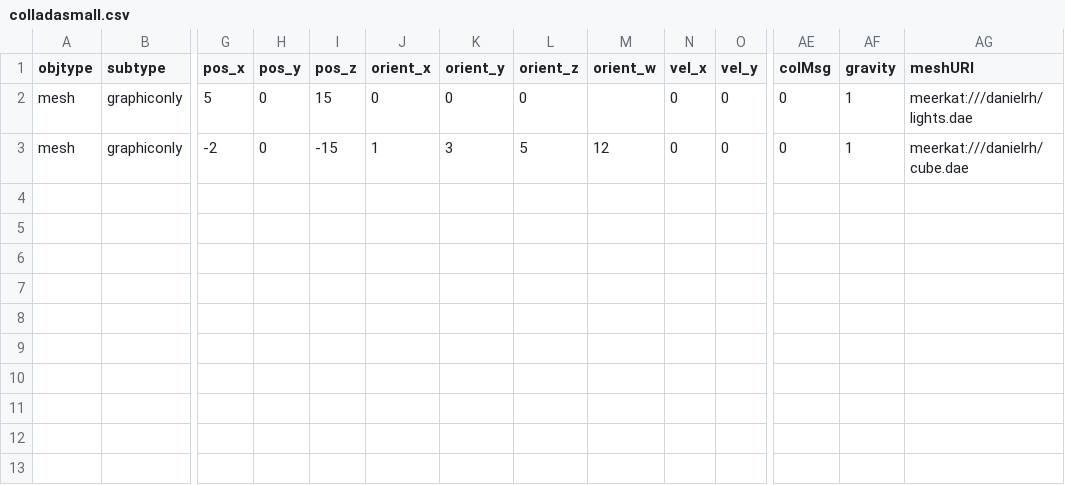
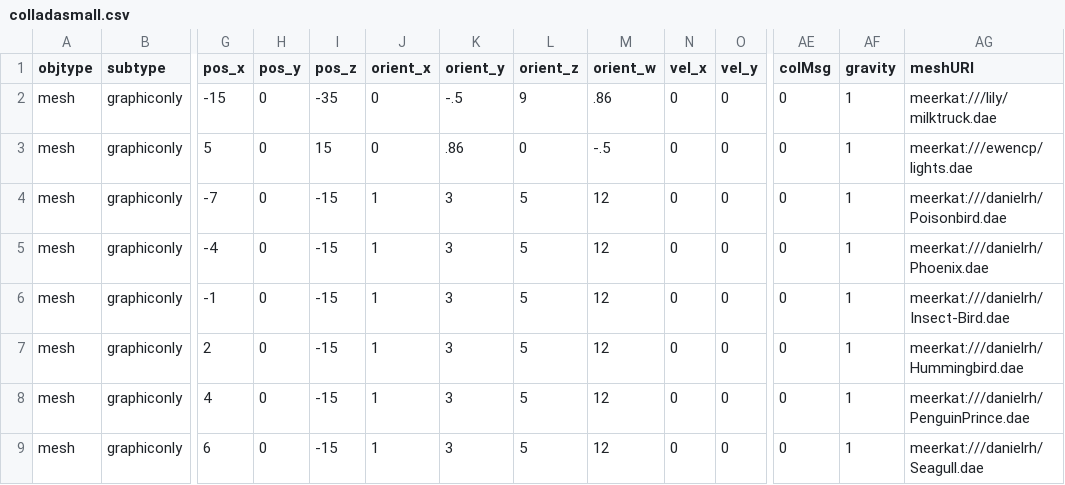
Before and after one commit to sirikata/sirikata, a CSV file: demo/scenes/colladasmall.csv, drawn as a sheet; only a part is shown, gaps mark what is left out; addresses are those after the commit; rows hold the shown columns only; the diff names each change by its address in the sheet, - before the commit and + after, or states it on an @@ line.

Commit message:
Made spore creatures look good, committed default scene with spore creatures and milk truck

```diff
--- a/demo/scenes/colladasmall.csv
+++ b/demo/scenes/colladasmall.csv
+row 2: mesh | graphiconly | -15 | 0 | -35 | 0 | -.5 | 9 | .86 | 0 | 0 | 0 | 1 | meerkat:///lily/milktruck.dae
-K3 (orient_y): 0
+K3 (orient_y): .86
-M3 (orient_w): (empty)
+M3 (orient_w): -.5
-AG3 (meshURI): meerkat:///danielrh/lights.dae
+AG3 (meshURI): meerkat:///ewencp/lights.dae
+row 4: mesh | graphiconly | -7 | 0 | -15 | 1 | 3 | 5 | 12 | 0 | 0 | 0 | 1 | meerkat:///danielrh/Poisonbird.dae
+row 5: mesh | graphiconly | -4 | 0 | -15 | 1 | 3 | 5 | 12 | 0 | 0 | 0 | 1 | meerkat:///danielrh/Phoenix.dae
+row 6: mesh | graphiconly | -1 | 0 | -15 | 1 | 3 | 5 | 12 | 0 | 0 | 0 | 1 | meerkat:///danielrh/Insect-Bird.dae
+row 7: mesh | graphiconly | 2 | 0 | -15 | 1 | 3 | 5 | 12 | 0 | 0 | 0 | 1 | meerkat:///danielrh/Hummingbird.dae
+row 8: mesh | graphiconly | 4 | 0 | -15 | 1 | 3 | 5 | 12 | 0 | 0 | 0 | 1 | meerkat:///danielrh/PenguinPrince.dae
-G9 (pos_x): -2
+G9 (pos_x): 6
-AG9 (meshURI): meerkat:///danielrh/cube.dae
+AG9 (meshURI): meerkat:///danielrh/Seagull.dae
```
Also changed, not shown: 1 other file.
